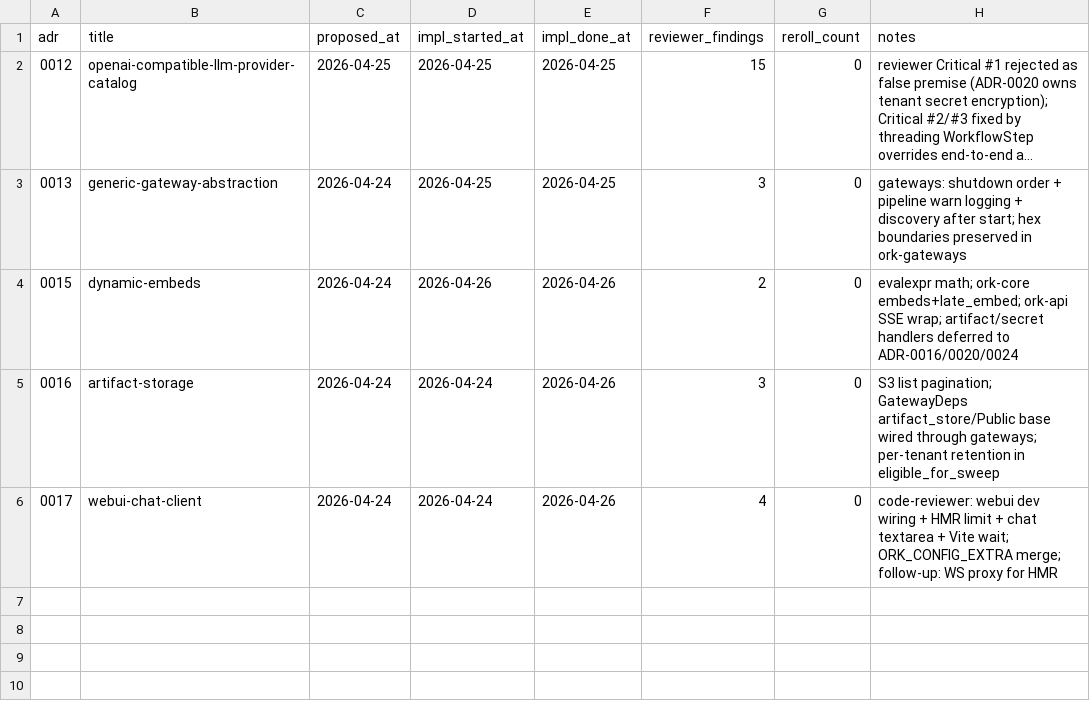
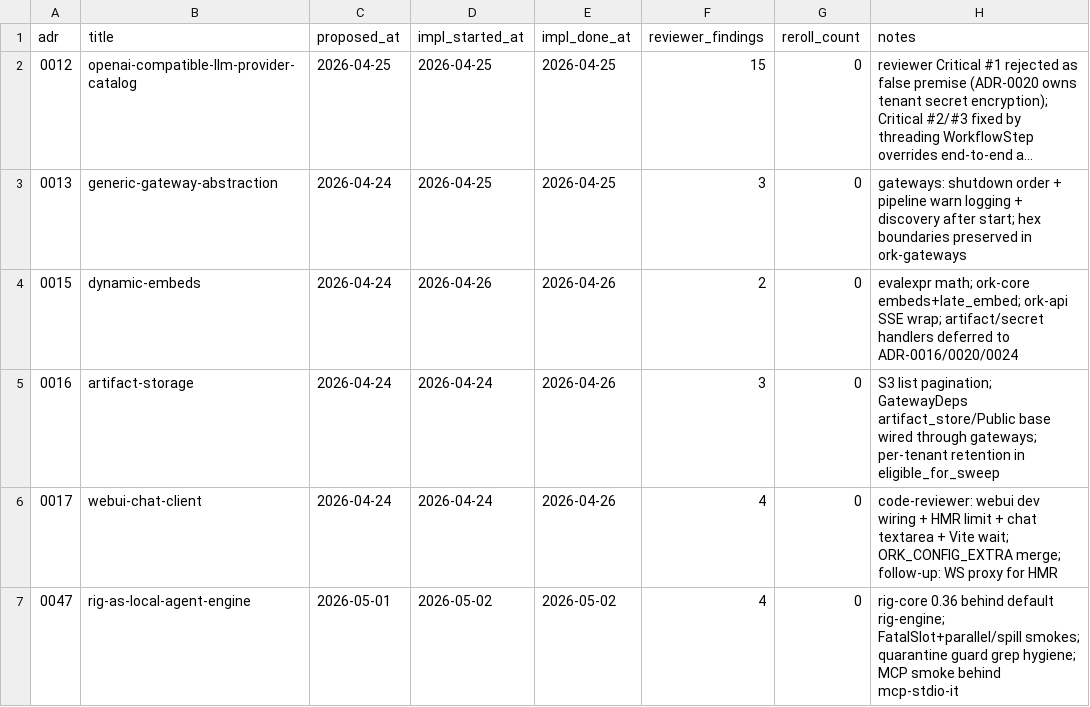
Before and after one commit to profencer/ork, a CSV file: docs/adrs/metrics.csv, drawn as a sheet; long unchanged cells end in ….

Commit message:
feat(pivot): migrate local agent to rig

```diff
--- a/docs/adrs/metrics.csv
+++ b/docs/adrs/metrics.csv
@@ -6 +6,2 @@ adr,title,proposed_at,impl_started_at,impl_done_at,reviewer_findings,reroll_coun
 0017,webui-chat-client,2026-04-24,2026-04-24,2026-04-26,4,0,"code-reviewer: webui dev wiring + HMR limit + chat textarea + Vite wait; ORK_CONFIG_EXTRA merge; follow-up: WS proxy for HMR"
+0047,rig-as-local-agent-engine,2026-05-01,2026-05-02,2026-05-02,4,0,"rig-core 0.36 behind default rig-engine; FatalSlot+parallel/spill smokes; quarantine guard grep hygiene; MCP smoke behind mcp-stdio-it"
```
Also changed, not shown: 47 other files.
